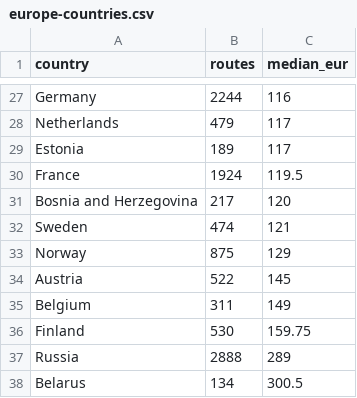
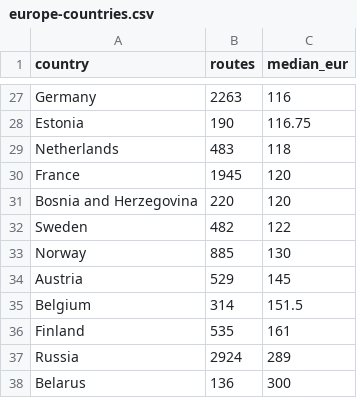
Before and after one commit to DeusAcc/flight-fare-history, a CSV file: research/europe-countries.csv, drawn as a sheet; only a part is shown, gaps mark what is left out; removed rows and columns are numbered as before the commit, all else as after; the diff covers the shown part only; the diff names each change by its address in the sheet, - before the commit and + after, or states it on an @@ line.

```diff
--- a/research/europe-countries.csv
+++ b/research/europe-countries.csv
-B27 (routes): 2244
+B27 (routes): 2263
-row 28: Netherlands | 479 | 117
-B28 (routes): 189
+B28 (routes): 190
-C28 (median_eur): 117
+C28 (median_eur): 116.75
+row 29: Netherlands | 483 | 118
-B30 (routes): 1924
+B30 (routes): 1945
-C30 (median_eur): 119.5
+C30 (median_eur): 120
-B31 (routes): 217
+B31 (routes): 220
-B32 (routes): 474
+B32 (routes): 482
-C32 (median_eur): 121
+C32 (median_eur): 122
-B33 (routes): 875
+B33 (routes): 885
-C33 (median_eur): 129
+C33 (median_eur): 130
-B34 (routes): 522
+B34 (routes): 529
-B35 (routes): 311
+B35 (routes): 314
-C35 (median_eur): 149
+C35 (median_eur): 151.5
-B36 (routes): 530
+B36 (routes): 535
-C36 (median_eur): 159.75
+C36 (median_eur): 161
-B37 (routes): 2888
+B37 (routes): 2924
-B38 (routes): 134
+B38 (routes): 136
-C38 (median_eur): 300.5
+C38 (median_eur): 300
```
Also changed, not shown: 2 added rows, 2 removed rows and 28 edited cells elsewhere in this file.
